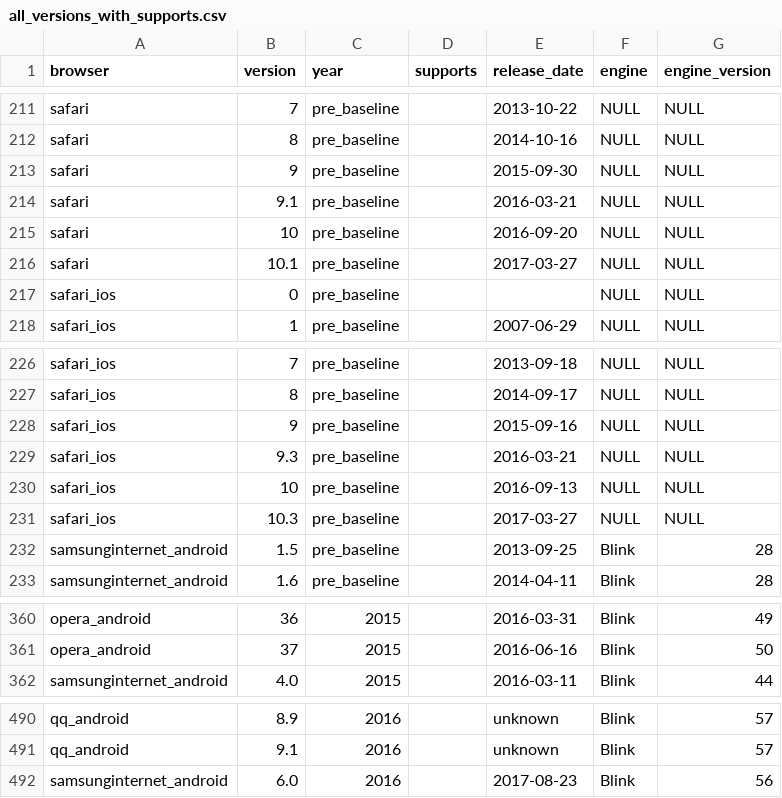
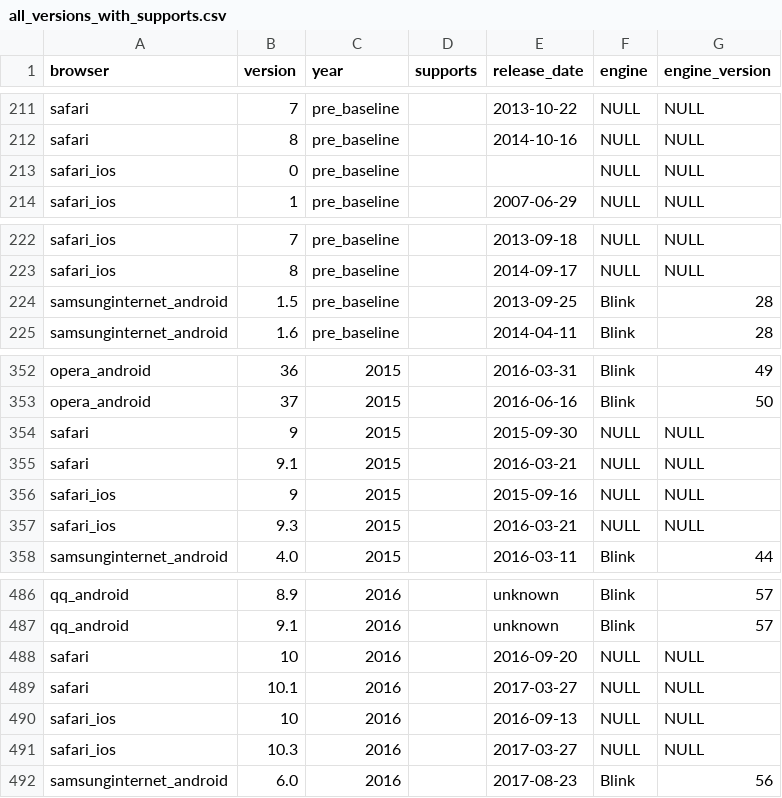
Before and after one commit to web-platform-dx/baseline-browser-mapping, a CSV file: static/with_downstream/all_versions_with_supports.csv, drawn as a sheet; only a part is shown, gaps mark what is left out; the diff covers the shown part only.

```diff
--- a/static/with_downstream/all_versions_with_supports.csv
+++ b/static/with_downstream/all_versions_with_supports.csv
@@ -212,6 +212,2 @@
 "safari","8","pre_baseline","","2014-10-16","NULL","NULL"
-"safari","9","pre_baseline","","2015-09-30","NULL","NULL"
-"safari","9.1","pre_baseline","","2016-03-21","NULL","NULL"
-"safari","10","pre_baseline","","2016-09-20","NULL","NULL"
-"safari","10.1","pre_baseline","","2017-03-27","NULL","NULL"
 "safari_ios","0","pre_baseline","","","NULL","NULL"
@@ -227,6 +223,2 @@
 "safari_ios","8","pre_baseline","","2014-09-17","NULL","NULL"
-"safari_ios","9","pre_baseline","","2015-09-16","NULL","NULL"
-"safari_ios","9.3","pre_baseline","","2016-03-21","NULL","NULL"
-"safari_ios","10","pre_baseline","","2016-09-13","NULL","NULL"
-"safari_ios","10.3","pre_baseline","","2017-03-27","NULL","NULL"
 "samsunginternet_android","1.5","pre_baseline","","2013-09-25","Blink","28"
@@ -361,2 +353,6 @@
 "opera_android","37","2015","","2016-06-16","Blink","50"
+"safari","9","2015","","2015-09-30","NULL","NULL"
+"safari","9.1","2015","","2016-03-21","NULL","NULL"
+"safari_ios","9","2015","","2015-09-16","NULL","NULL"
+"safari_ios","9.3","2015","","2016-03-21","NULL","NULL"
 "samsunginternet_android","4.0","2015","","2016-03-11","Blink","44"
@@ -491,2 +487,6 @@
 "qq_android","9.1","2016","","unknown","Blink","57"
+"safari","10","2016","","2016-09-20","NULL","NULL"
+"safari","10.1","2016","","2017-03-27","NULL","NULL"
+"safari_ios","10","2016","","2016-09-13","NULL","NULL"
+"safari_ios","10.3","2016","","2017-03-27","NULL","NULL"
 "samsunginternet_android","6.0","2016","","2017-08-23","Blink","56"
```
Also changed, not shown: 4 added rows elsewhere in this file, static/all_versions.csv, static/all_versions_with_supports.csv, 9 other files.
